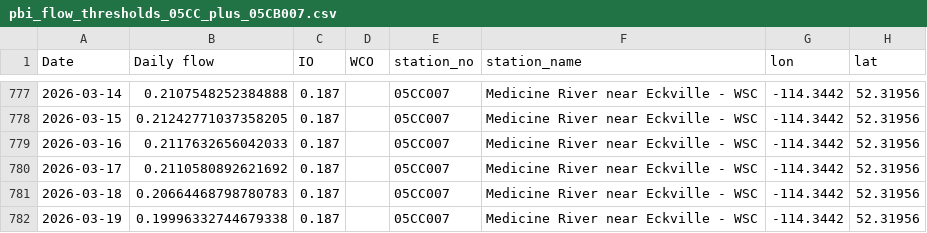
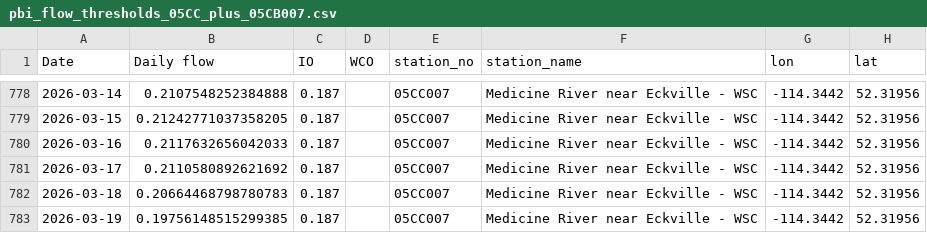
Before and after one commit to Lynzerne/flow-threshold-updater, a CSV file: data/pbi_flow_thresholds_05CC_plus_05CB007.csv, drawn as a sheet; only a part is shown, gaps mark what is left out; addresses are those after the commit; the diff covers the shown part only; the diff names each change by its address in the sheet, - before the commit and + after, or states it on an @@ line.

```diff
--- a/data/pbi_flow_thresholds_05CC_plus_05CB007.csv
+++ b/data/pbi_flow_thresholds_05CC_plus_05CB007.csv
-B783 (Daily flow): 0.19996332744679338
+B783 (Daily flow): 0.19756148515299385
```
Also changed, not shown: 5 added rows elsewhere in this file, 2 other files.
